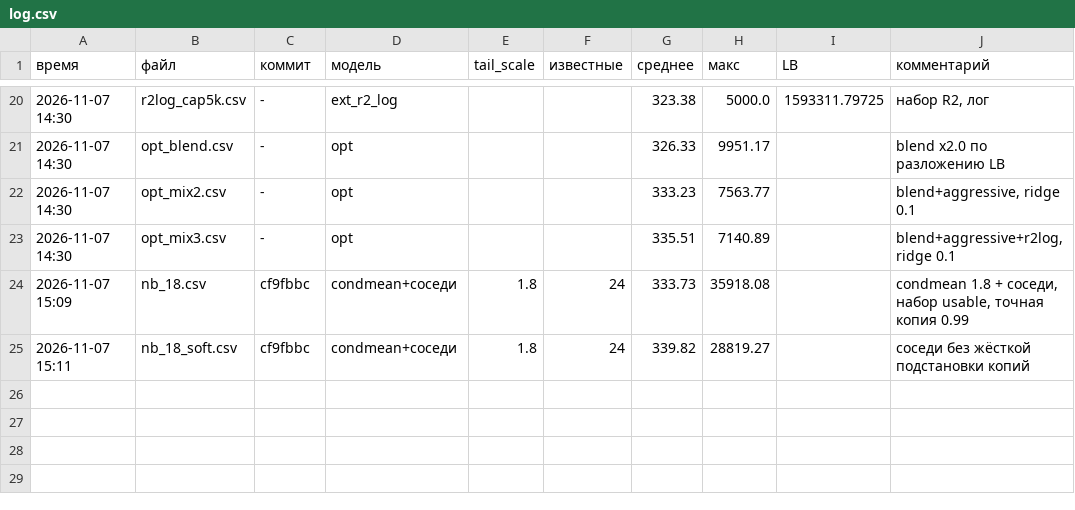
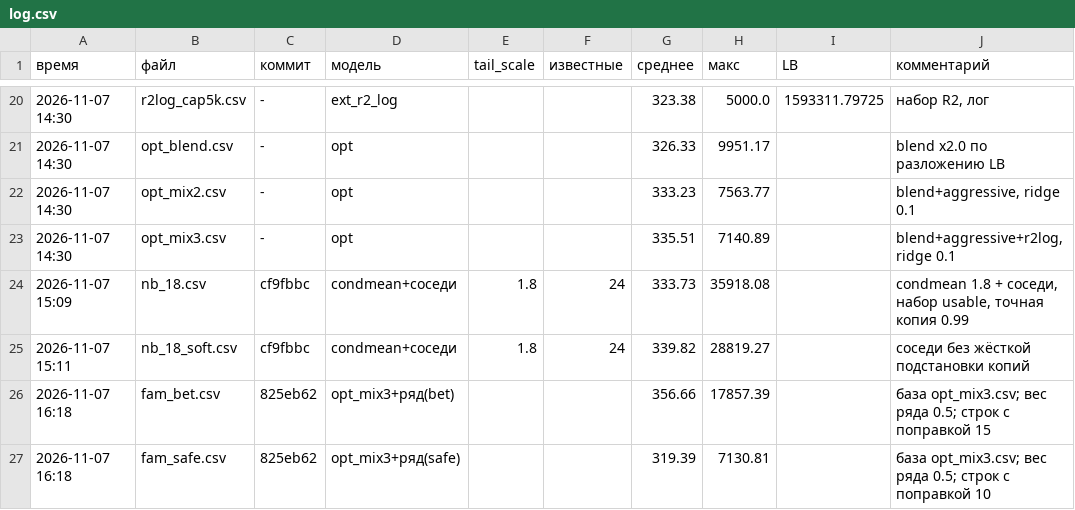
Before and after one commit to Thmashk/vacv-si, a CSV file: submissions/log.csv, drawn as a sheet; only a part is shown, gaps mark what is left out.

```diff
--- a/submissions/log.csv
+++ b/submissions/log.csv
@@ -25 +25,3 @@
 2026-11-07 15:11,nb_18_soft.csv,cf9fbbc,condmean+соседи,1.8,24,339.82,28819.27,,соседи без жёсткой подстановки копий
+2026-11-07 16:18,fam_bet.csv,825eb62,opt_mix3+ряд(bet),,,356.66,17857.39,,база opt_mix3.csv; вес ряда 0.5; строк с поправкой 15
+2026-11-07 16:18,fam_safe.csv,825eb62,opt_mix3+ряд(safe),,,319.39,7130.81,,база opt_mix3.csv; вес ряда 0.5; строк с поправкой 10
```
Also changed, not shown: 6 other files.
